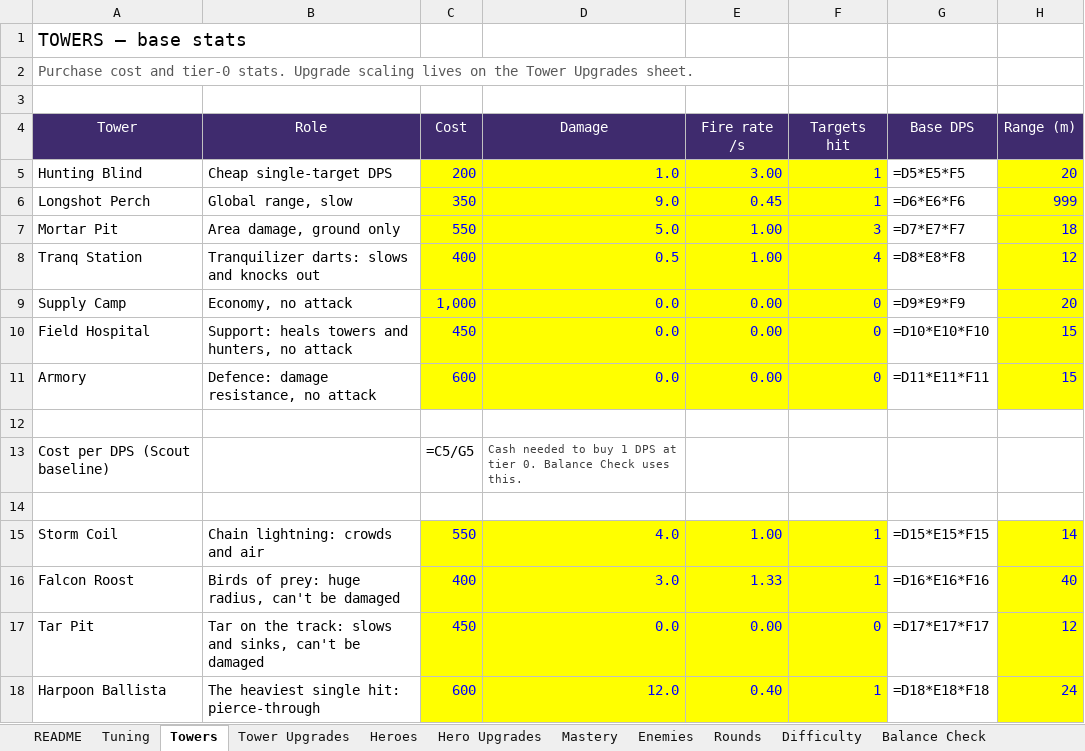
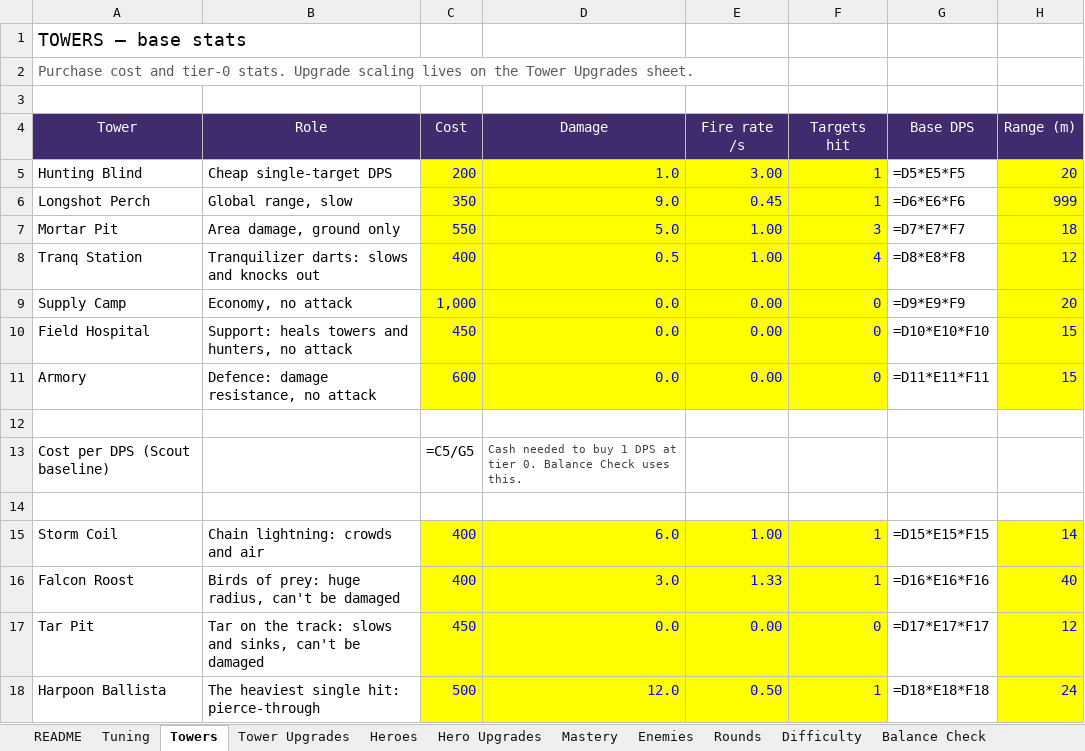
Before and after one commit to BigJover/storm-split, an Excel workbook: Storm-Split-Balance.xlsx, sheet Towers, drawn as a sheet; only a part is shown; values as stored, in another font and other column widths than the file's, no borders; formulas without a stored value are shown as written; the diff names each change by its address in the sheet, - before the commit and + after, or states it on an @@ line.

```diff
--- a/Storm-Split-Balance.xlsx (sheet Towers)
+++ b/Storm-Split-Balance.xlsx (sheet Towers)
-C15 (Cost): 550
+C15 (Cost): 400
-D15 (Damage): 4.0
+D15 (Damage): 6.0
-C18 (Cost): 600
+C18 (Cost): 500
-E18 (Fire rate /s): 0.40
+E18 (Fire rate /s): 0.50
```
Also changed, not shown: sheet Tower Upgrades, sheet Tuning, 8 other files.
